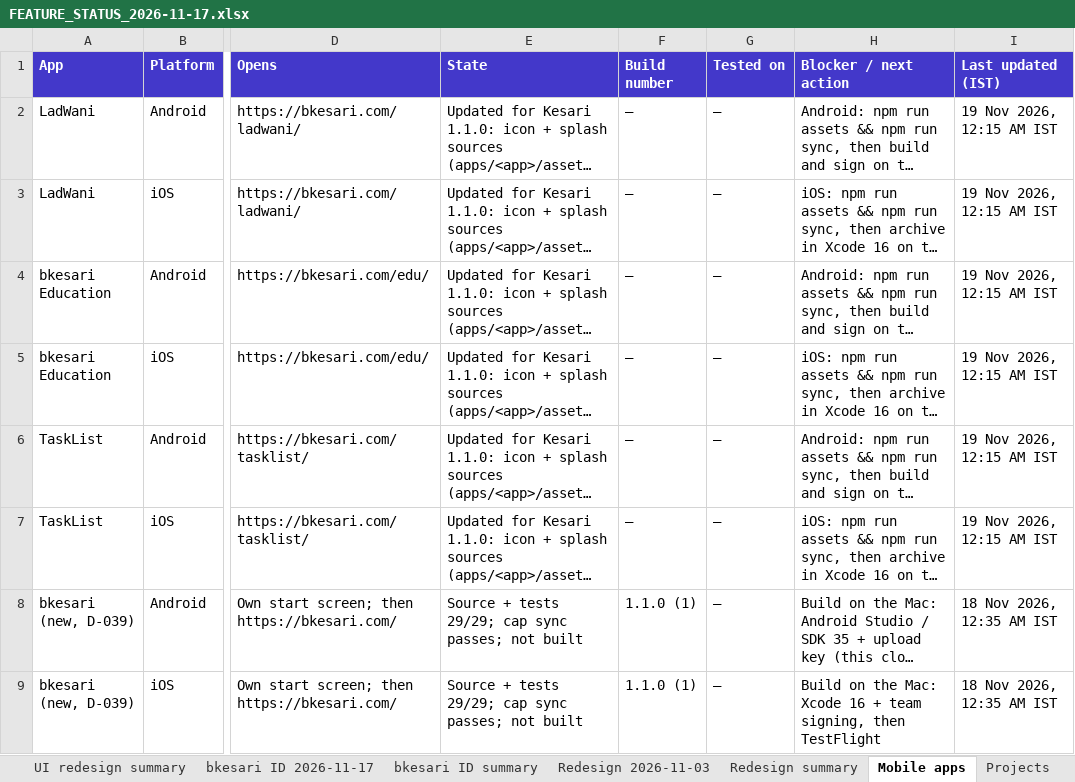
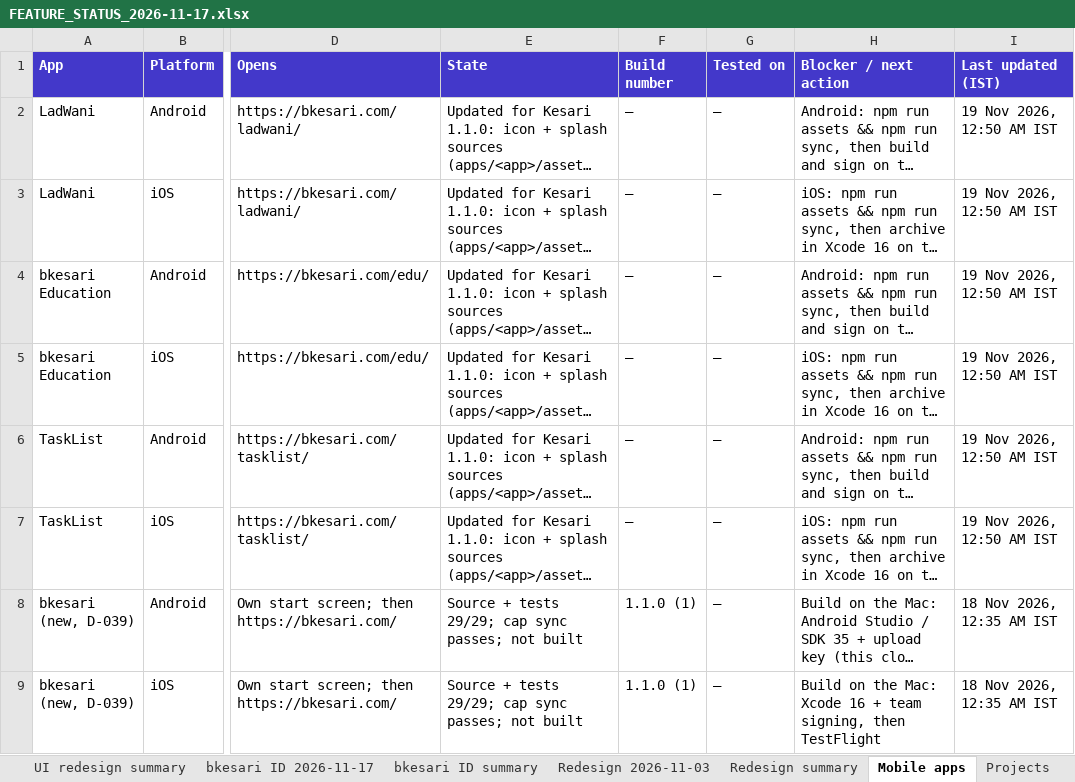
Before and after one commit to sanjaymorankar-debug/bkesari-platform, an Excel workbook: docs/FEATURE_STATUS_2026-11-17.xlsx, sheet Mobile apps, drawn as a sheet; only a part is shown, gaps mark what is left out; long unchanged cells end in …; values as stored, in another font and other column widths than the file's, no borders; the diff names each change by its address in the sheet, - before the commit and + after, or states it on an @@ line.

```diff
--- a/docs/FEATURE_STATUS_2026-11-17.xlsx (sheet Mobile apps)
+++ b/docs/FEATURE_STATUS_2026-11-17.xlsx (sheet Mobile apps)
-I2:I7 (Last updated (IST)): 19 Nov 2026, 12:15 AM IST
+I2:I7 (Last updated (IST)): 19 Nov 2026, 12:50 AM IST
```
Also changed, not shown: sheet UI redesign 2026-11-17, sheet UI redesign summary, 4 other files.
